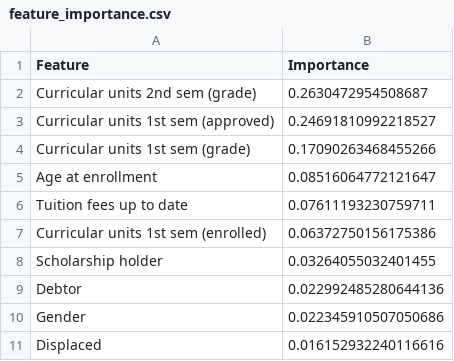
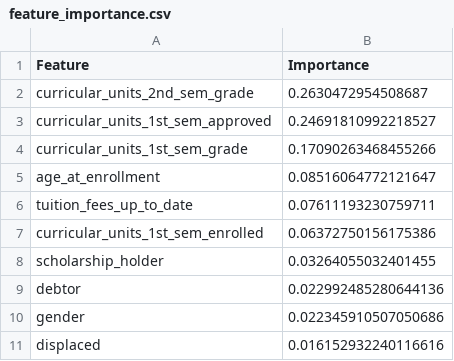
Before and after one commit to ahyde321/early-dropout-prediction-system, a CSV file: models/final/artifacts/feature_importance.csv, drawn as a sheet.

```diff
--- a/models/final/artifacts/feature_importance.csv
+++ b/models/final/artifacts/feature_importance.csv
@@ -1,11 +1,11 @@
 Feature,Importance
-Curricular units 2nd sem (grade),0.2630472954508687
-Curricular units 1st sem (approved),0.24691810992218527
-Curricular units 1st sem (grade),0.17090263468455266
-Age at enrollment,0.08516064772121647
-Tuition fees up to date,0.07611193230759711
-Curricular units 1st sem (enrolled),0.06372750156175386
-Scholarship holder,0.03264055032401455
-Debtor,0.022992485280644136
-Gender,0.022345910507050686
-Displaced,0.016152932240116616
+curricular_units_2nd_sem_grade,0.2630472954508687
+curricular_units_1st_sem_approved,0.24691810992218527
+curricular_units_1st_sem_grade,0.17090263468455266
+age_at_enrollment,0.08516064772121647
+tuition_fees_up_to_date,0.07611193230759711
+curricular_units_1st_sem_enrolled,0.06372750156175386
+scholarship_holder,0.03264055032401455
+debtor,0.022992485280644136
+gender,0.022345910507050686
+displaced,0.016152932240116616
```
Also changed, not shown: models/final/data/filtered/enrolled_pupils.csv, models/final/data/filtered/past_pupils.csv, 35 other files.
